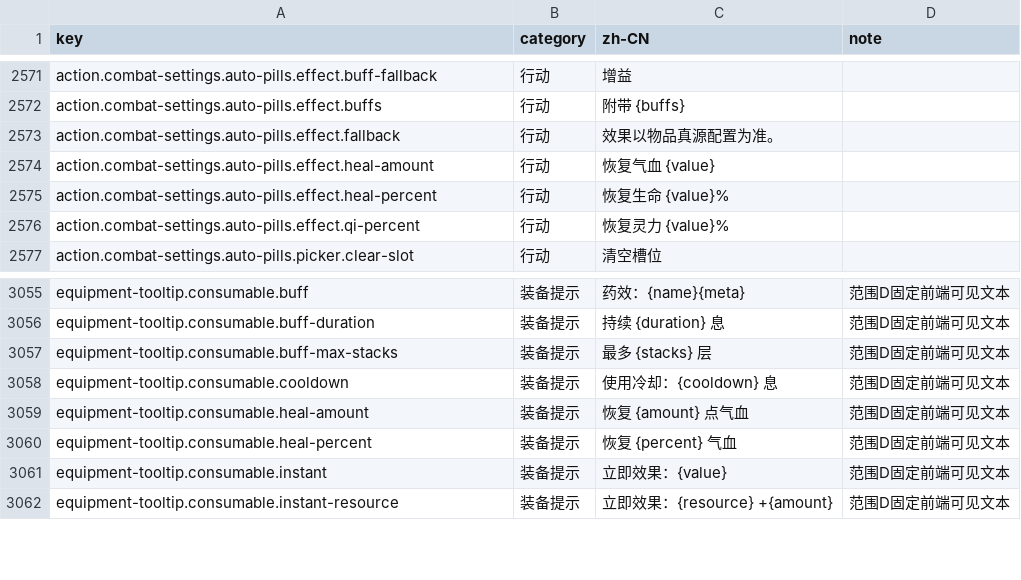
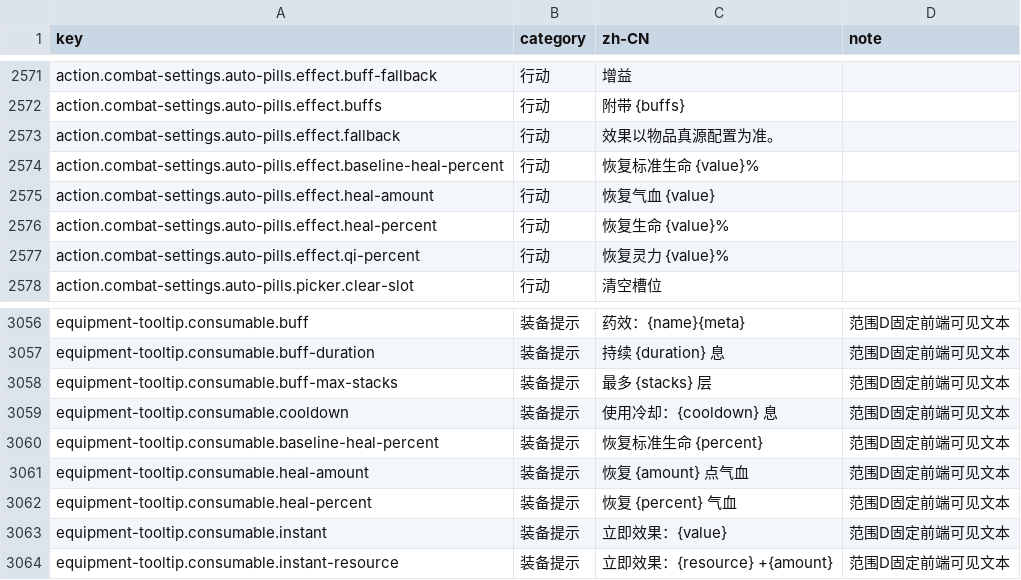
Before and after one commit to fruktoguo/daojie-yusheng, a CSV file: packages/client/src/content/i18n/zh-CN.csv, drawn as a sheet; only a part is shown, gaps mark what is left out.

```diff
--- a/packages/client/src/content/i18n/zh-CN.csv
+++ b/packages/client/src/content/i18n/zh-CN.csv
@@ -2573,2 +2573,3 @@ action.combat-settings.auto-pills.effect.buffs,行动,附带 {buffs},
 action.combat-settings.auto-pills.effect.fallback,行动,效果以物品真源配置为准。,
+action.combat-settings.auto-pills.effect.baseline-heal-percent,行动,恢复标准生命 {value}%,
 action.combat-settings.auto-pills.effect.heal-amount,行动,恢复气血 {value},
@@ -3062,2 +3063,3 @@ equipment-tooltip.consumable.buff-max-stacks,装备提示,最多 {stacks} 层,
 equipment-tooltip.consumable.cooldown,装备提示,使用冷却：{cooldown} 息,范围D固定前端可见文本
+equipment-tooltip.consumable.baseline-heal-percent,装备提示,恢复标准生命 {percent},范围D固定前端可见文本
 equipment-tooltip.consumable.heal-amount,装备提示,恢复 {amount} 点气血,范围D固定前端可见文本
```
Also changed, not shown: 29 other files.
